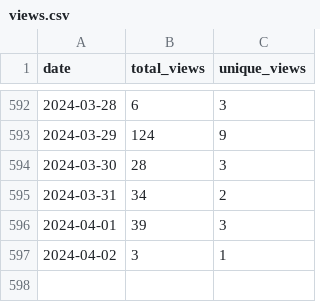
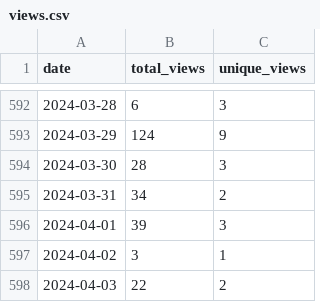
Before and after one commit to wumphlett/COMP-3500, a CSV file: .traffic/views.csv, drawn as a sheet; only a part is shown, gaps mark what is left out; the diff names each change by its address in the sheet, - before the commit and + after, or states it on an @@ line.

Commit message:
Updating repository traffic

```diff
--- a/.traffic/views.csv
+++ b/.traffic/views.csv
+row 598: 2024-04-03 | 22 | 2
```
Also changed, not shown: .traffic/clones.csv, 3 other files.
